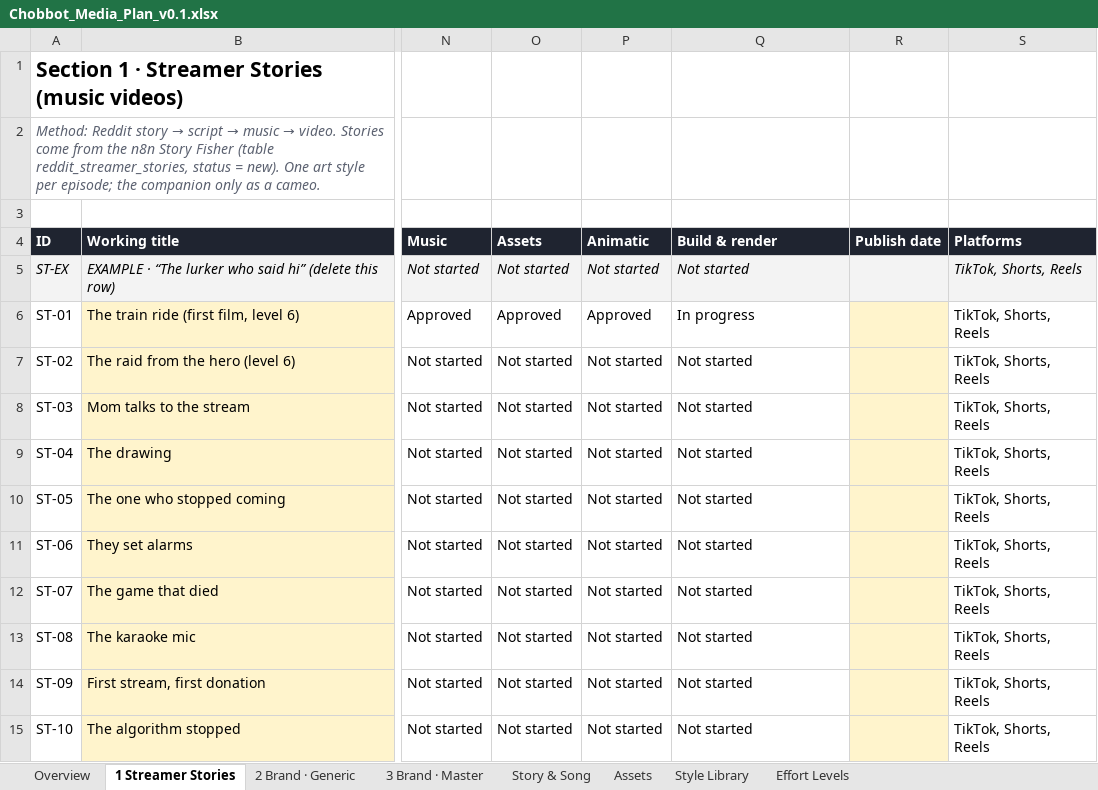
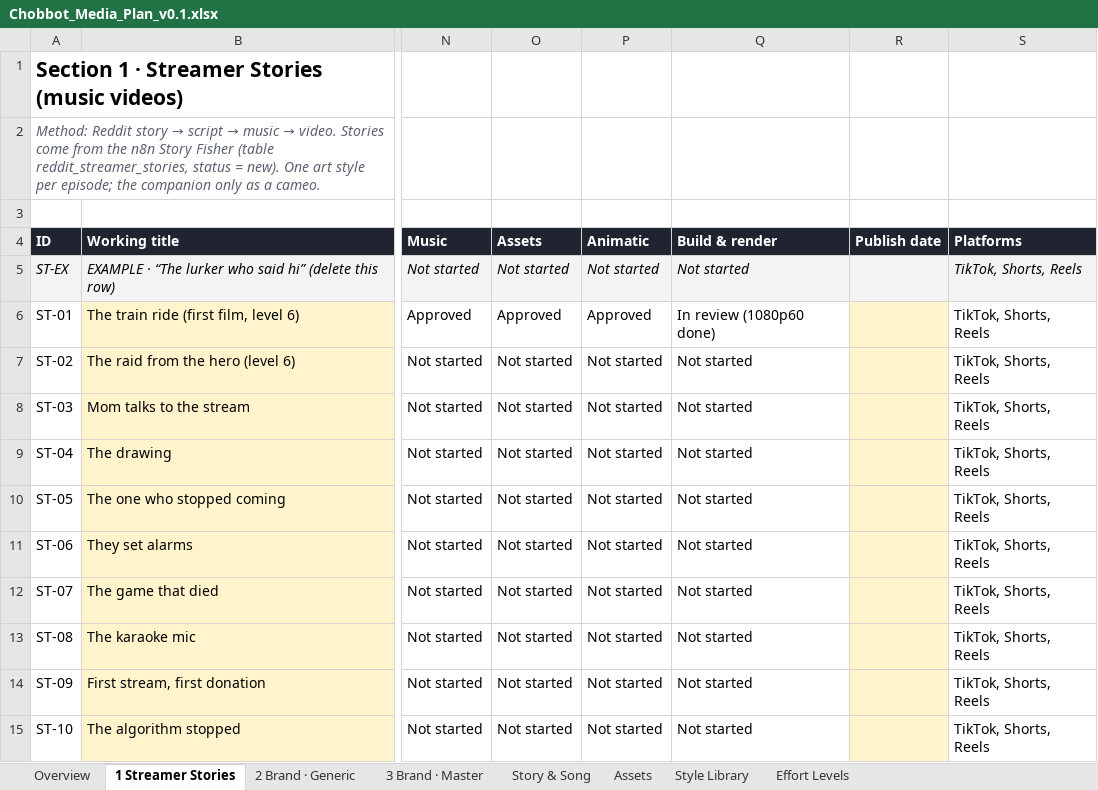
Before and after one commit to choblytics-droid/Chobbot, an Excel workbook: brand-video/plan/Chobbot_Media_Plan_v0.1.xlsx, sheet 1 Streamer Stories, drawn as a sheet; only a part is shown, gaps mark what is left out; values as stored, in another font and other column widths than the file's, no borders; charts and pictures and conditional formats not drawn; the diff names each change by its address in the sheet, - before the commit and + after, or states it on an @@ line.

```diff
--- a/brand-video/plan/Chobbot_Media_Plan_v0.1.xlsx (sheet 1 Streamer Stories)
+++ b/brand-video/plan/Chobbot_Media_Plan_v0.1.xlsx (sheet 1 Streamer Stories)
-Q6 (Build & render): In progress
+Q6 (Build & render): In review (1080p60 done)
```
Also changed, not shown: 1 other file.
